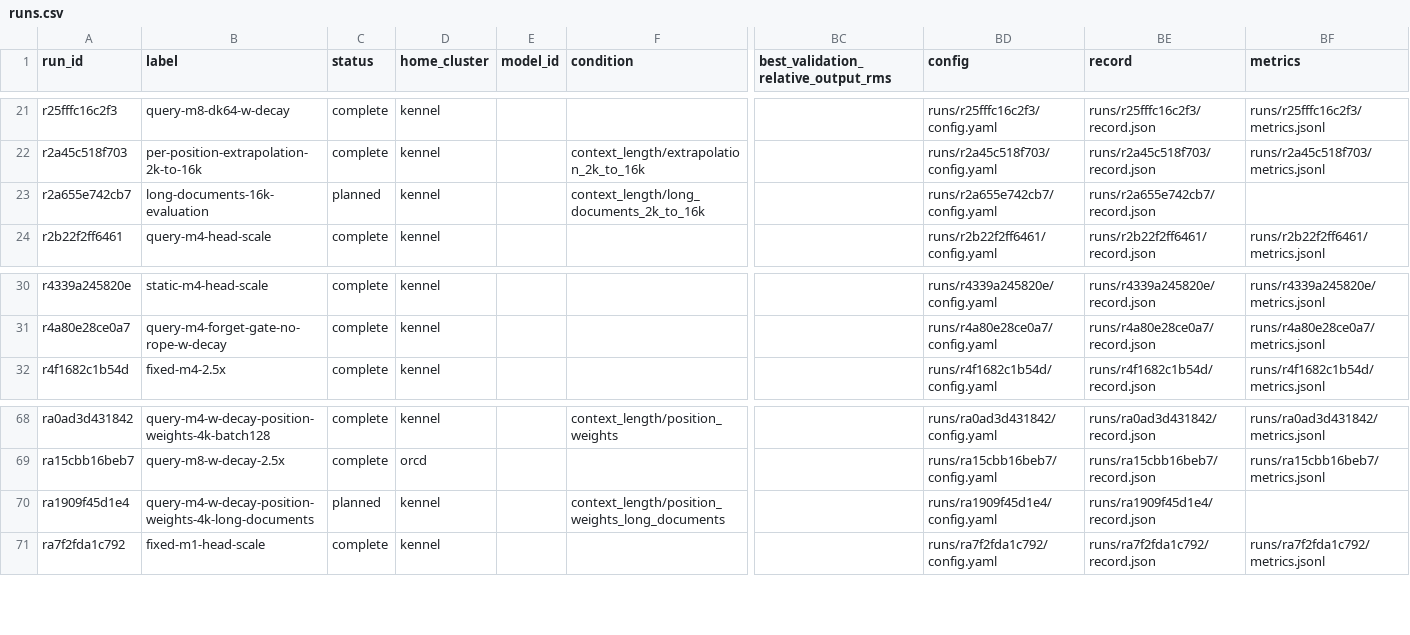
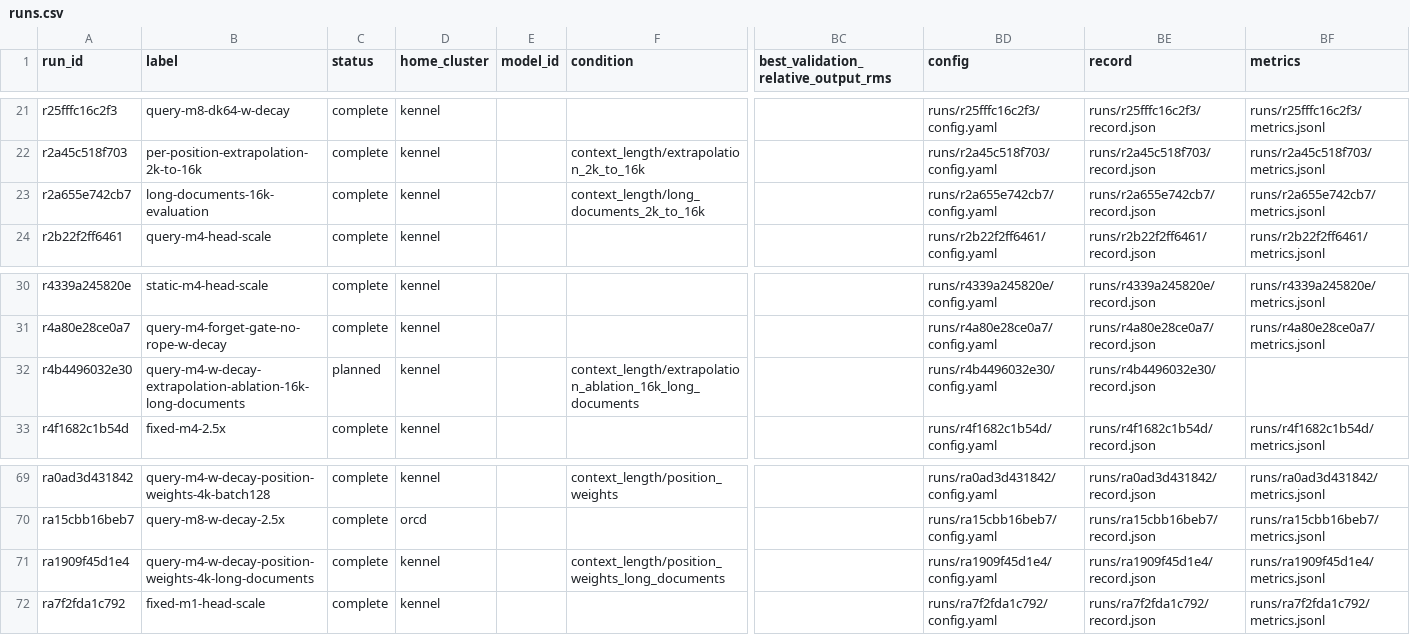
Before and after one commit to rafaelhanashiro/functional-memory, a CSV file: experiments/transformer_pp/runs.csv, drawn as a sheet; only a part is shown, gaps mark what is left out; addresses are those after the commit; rows hold the shown columns only; the diff names each change by its address in the sheet, - before the commit and + after, or states it on an @@ line.

```diff
--- a/experiments/transformer_pp/runs.csv
+++ b/experiments/transformer_pp/runs.csv
-C23 (status): planned
+C23 (status): complete
-BF23 (metrics): (empty)
+BF23 (metrics): runs/r2a655e742cb7/metrics.jsonl
+row 32: r4b4496032e30 | query-m4-w-decay-extrapolation-ablation-16k-long-documents | planned | kennel |  | context_length/extrapolation_ablation_16k_long_documents |  | runs/r4b4496032e30/config.yaml | runs/r4b4496032e30/record.json
-C71 (status): planned
+C71 (status): complete
-BF71 (metrics): (empty)
+BF71 (metrics): runs/ra1909f45d1e4/metrics.jsonl
```
Also changed, not shown: 18 other files.
